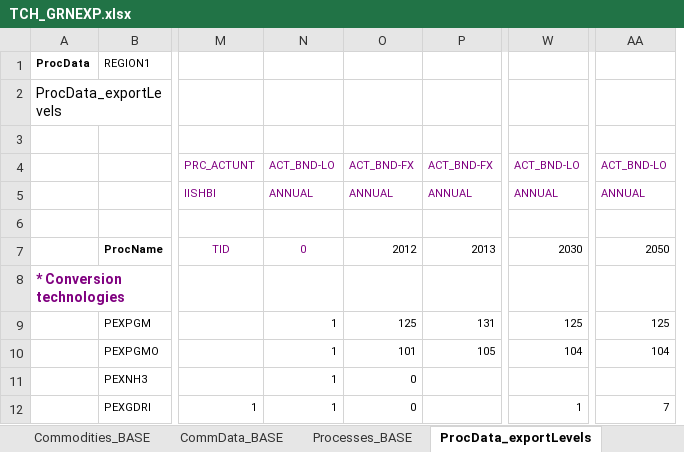
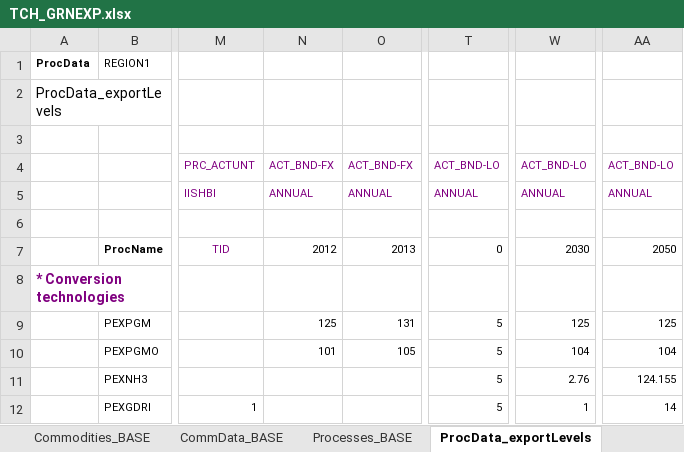
Before and after one commit to brunomerven/SATIMGE, an Excel workbook: SATIM/DataSpreadsheets/TCH_GRNEXP.xlsx, sheet ProcData_exportLevels, drawn as a sheet; only a part is shown, gaps mark what is left out; values as stored, in another font and other column widths than the file's, no borders; charts and pictures not drawn; removed rows and columns are numbered as before the commit, all else as after; the diff names each change by its address in the sheet, - before the commit and + after, or states it on an @@ line.

```diff
--- a/SATIM/DataSpreadsheets/TCH_GRNEXP.xlsx (sheet ProcData_exportLevels)
+++ b/SATIM/DataSpreadsheets/TCH_GRNEXP.xlsx (sheet ProcData_exportLevels)
-column N, rows 4-12: ACT_BND-LO | ANNUAL |  | 0 |  | 1 | 1 | 1 | 1
+column T, rows 4-12: ACT_BND-LO | ANNUAL |  | 0 |  | 5 | 5 | 5 | 5
-N11:N12: 0
+N11:N12: (empty)
-W11: (empty)
+W11: 2.76
-AA11: (empty)
+AA11: 124.155
-AA12: 7
+AA12: 14
```
Also changed, not shown: sheet Scenarios, sheet Exports summary, sheet ProcData_exportPrices, formulas that keep their value, charts or pictures, CGE/1model.xlsx, SATIMGE.xlsm, 22 other files.
